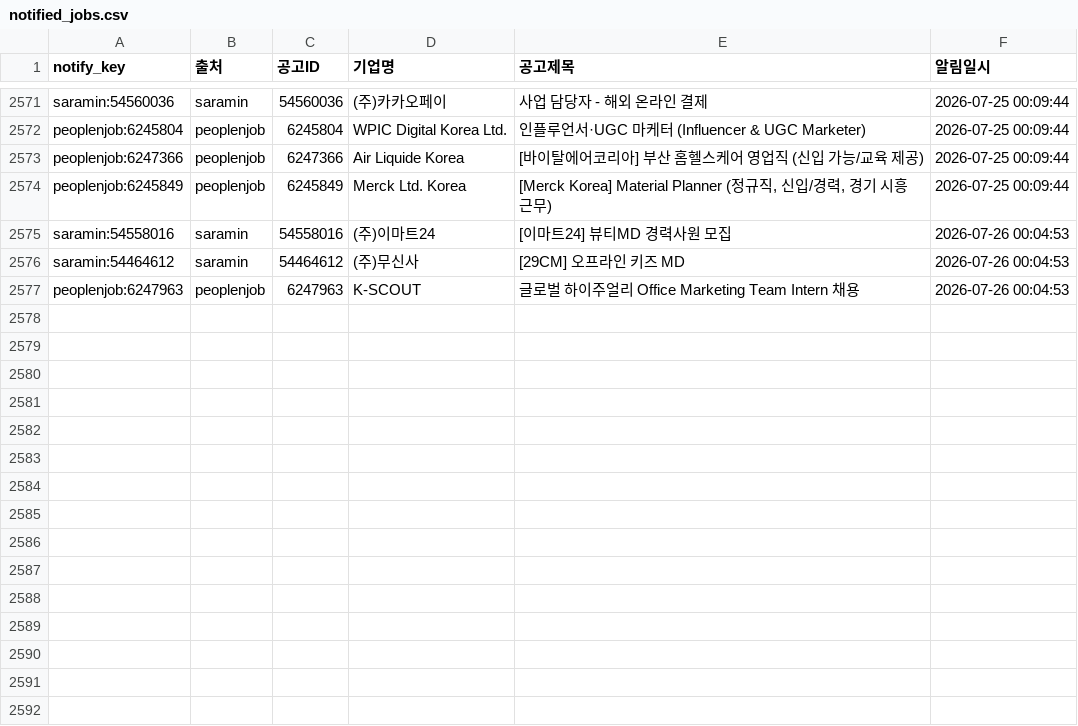
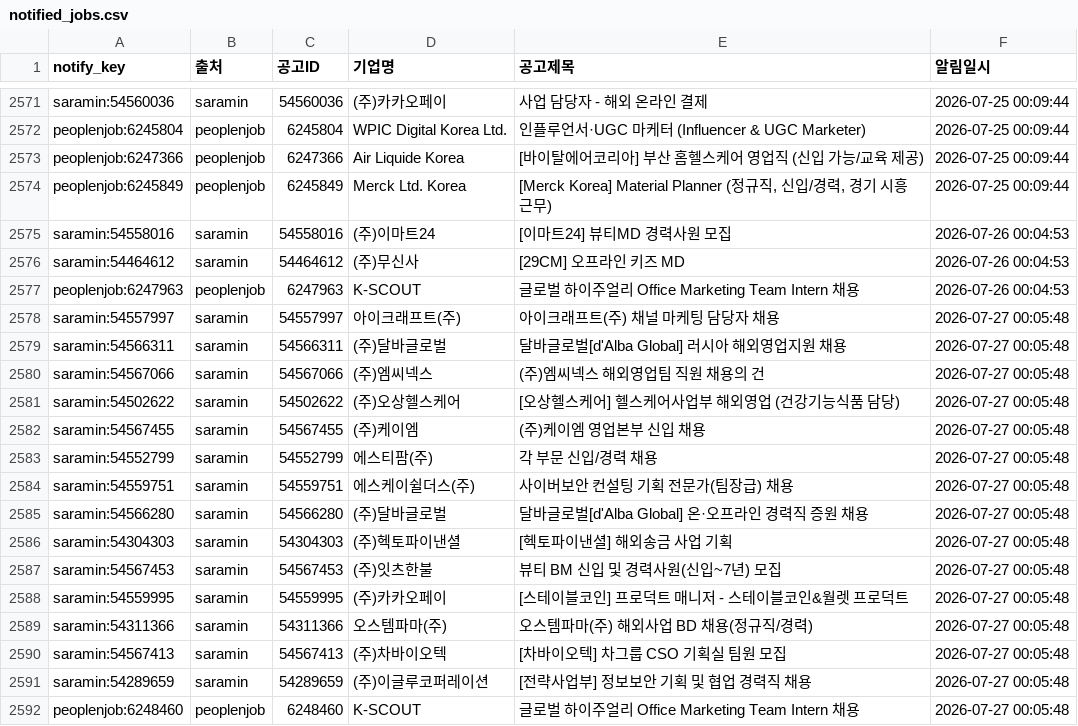
Before and after one commit to djgeum/RunETF, a CSV file: .github/job.bot/notified_jobs.csv, drawn as a sheet; only a part is shown, gaps mark what is left out; the diff names each change by its address in the sheet, - before the commit and + after, or states it on an @@ line.

```diff
--- a/.github/job.bot/notified_jobs.csv
+++ b/.github/job.bot/notified_jobs.csv
+row 2578: saramin:54557997 | saramin | 54557997 | 아이크래프트(주) | 아이크래프트(주) 채널 마케팅 담당자 채용 | 2026-07-27 00:05:48
+row 2579: saramin:54566311 | saramin | 54566311 | (주)달바글로벌 | 달바글로벌[d'Alba Global] 러시아 해외영업지원 채용 | 2026-07-27 00:05:48
+row 2580: saramin:54567066 | saramin | 54567066 | (주)엠씨넥스 | (주)엠씨넥스 해외영업팀 직원 채용의 건 | 2026-07-27 00:05:48
+row 2581: saramin:54502622 | saramin | 54502622 | (주)오상헬스케어 | [오상헬스케어] 헬스케어사업부 해외영업 (건강기능식품 담당) | 2026-07-27 00:05:48
+row 2582: saramin:54567455 | saramin | 54567455 | (주)케이엠 | (주)케이엠 영업본부 신입 채용 | 2026-07-27 00:05:48
+row 2583: saramin:54552799 | saramin | 54552799 | 에스티팜(주) | 각 부문 신입/경력 채용 | 2026-07-27 00:05:48
+row 2584: saramin:54559751 | saramin | 54559751 | 에스케이쉴더스(주) | 사이버보안 컨설팅 기획 전문가(팀장급) 채용 | 2026-07-27 00:05:48
+row 2585: saramin:54566280 | saramin | 54566280 | (주)달바글로벌 | 달바글로벌[d'Alba Global] 온·오프라인 경력직 증원 채용 | 2026-07-27 00:05:48
+row 2586: saramin:54304303 | saramin | 54304303 | (주)헥토파이낸셜 | [헥토파이낸셜] 해외송금 사업 기획 | 2026-07-27 00:05:48
+row 2587: saramin:54567453 | saramin | 54567453 | (주)잇츠한불 | 뷰티 BM 신입 및 경력사원(신입~7년) 모집 | 2026-07-27 00:05:48
+row 2588: saramin:54559995 | saramin | 54559995 | (주)카카오페이 | [스테이블코인] 프로덕트 매니저 - 스테이블코인&월렛 프로덕트 | 2026-07-27 00:05:48
+row 2589: saramin:54311366 | saramin | 54311366 | 오스템파마(주) | 오스템파마(주) 해외사업 BD 채용(정규직/경력) | 2026-07-27 00:05:48
+row 2590: saramin:54567413 | saramin | 54567413 | (주)차바이오텍 | [차바이오텍] 차그룹 CSO 기획실 팀원 모집 | 2026-07-27 00:05:48
+row 2591: saramin:54289659 | saramin | 54289659 | (주)이글루코퍼레이션 | [전략사업부] 정보보안 기획 및 협업 경력직 채용 | 2026-07-27 00:05:48
+row 2592: peoplenjob:6248460 | peoplenjob | 6248460 | K-SCOUT | 글로벌 하이주얼리 Office Marketing Team Intern 채용 | 2026-07-27 00:05:48
```
Also changed, not shown: .github/job.bot/peoplenjob_list.csv, .github/job.bot/peoplenjob_main.csv, 3 other files.
